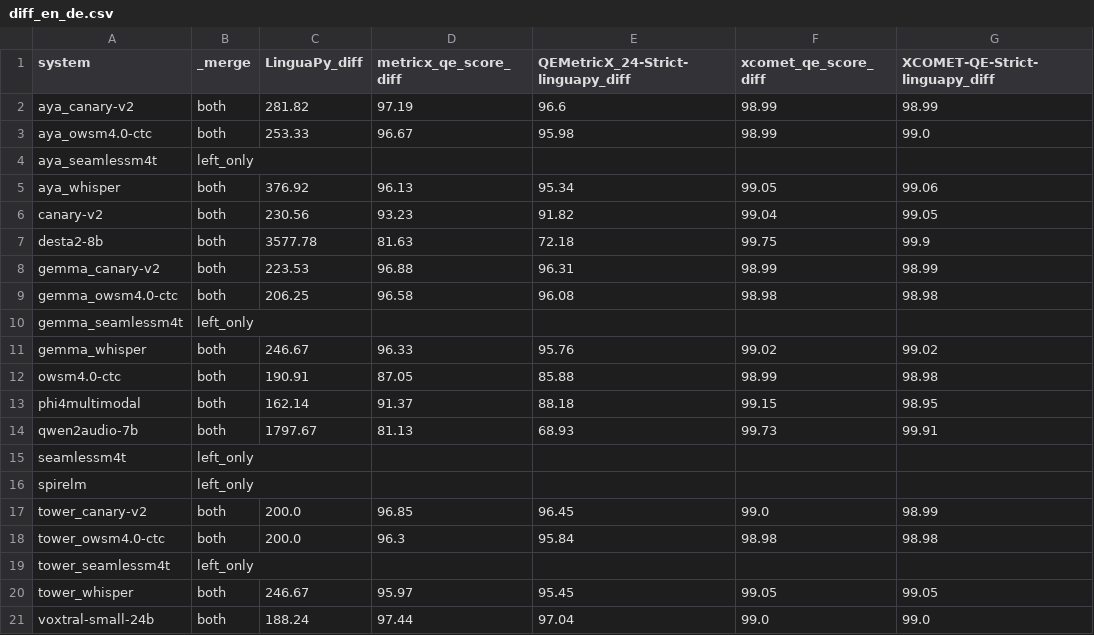
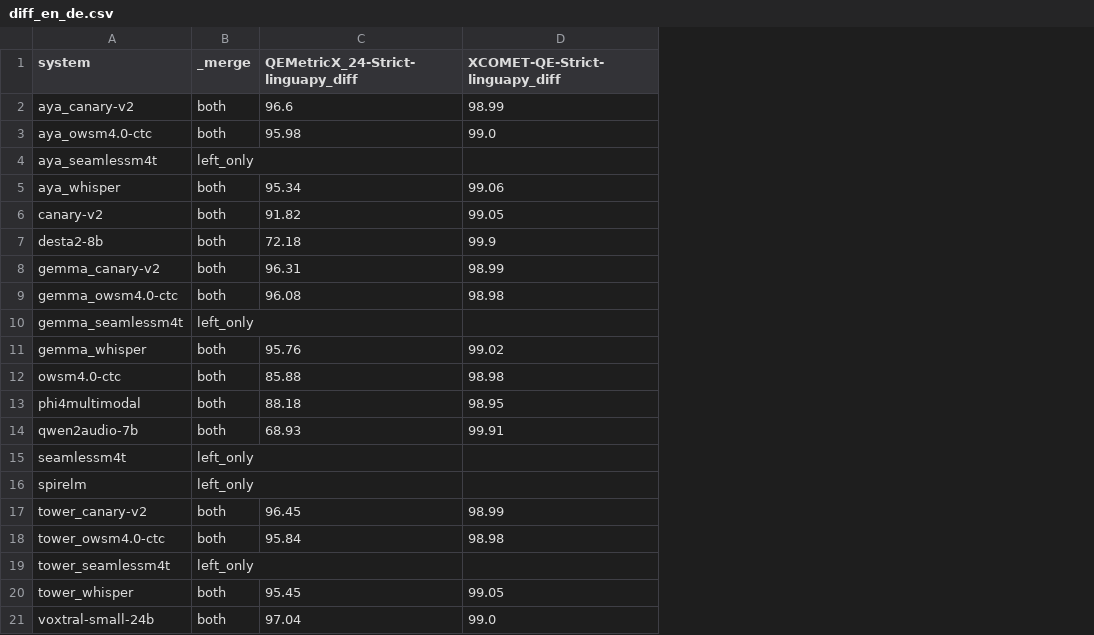
Before and after one commit to Gldkslfmsd/hearing2translate, a CSV file: analysis/mcif-short/diff_en_de.csv, drawn as a sheet; the diff names each change by its address in the sheet, - before the commit and + after, or states it on an @@ line.

```diff
--- a/analysis/mcif-short/diff_en_de.csv
+++ b/analysis/mcif-short/diff_en_de.csv
-column C (LinguaPy_diff), rows 2-21: 281.82 | 253.33 |  | 376.92 | 230.56 | 3577.78 | 223.53 | 206.25 |  | 246.67 | 190.91 | 162.14 | 1797.67 |  |  | 200.0 | 200.0 |  | 246.67 | 188.24
-column D (metricx_qe_score_diff), rows 2-21: 97.19 | 96.67 |  | 96.13 | 93.23 | 81.63 | 96.88 | 96.58 |  | 96.33 | 87.05 | 91.37 | 81.13 |  |  | 96.85 | 96.3 |  | 95.97 | 97.44
-column F (xcomet_qe_score_diff), rows 2-21: 98.99 | 98.99 |  | 99.05 | 99.04 | 99.75 | 98.99 | 98.98 |  | 99.02 | 98.99 | 99.15 | 99.73 |  |  | 99.0 | 98.98 |  | 99.05 | 99.0
```
Also changed, not shown: analysis/acl6060-short/diff_en_de.csv, analysis/acl6060-short/diff_en_fr.csv, 7 other files.
